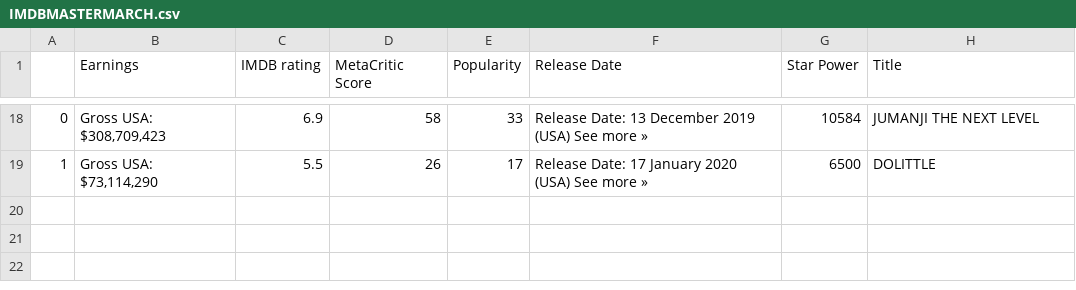
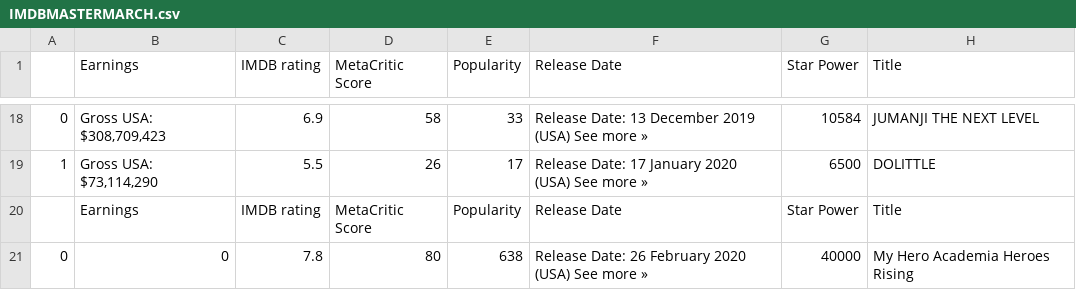
Before and after one commit to andydazzo7/Movie-Project, a CSV file: IMDBMASTERMARCH.csv, drawn as a sheet; only a part is shown, gaps mark what is left out.

Commit message:
added My Hero Academica : Heroes Rising

```diff
--- a/IMDBMASTERMARCH.csv
+++ b/IMDBMASTERMARCH.csv
@@ -19 +19,3 @@
 1,"Gross USA: $73,114,290",5.5,26,17,Release Date: 17 January 2020 (USA) See more »,6500,DOLITTLE
+,Earnings,IMDB rating,MetaCritic Score,Popularity,Release Date,Star Power,Title
+0,0,7.8,80,638,Release Date: 26 February 2020 (USA) See more »,40000,My Hero Academia Heroes Rising
```
